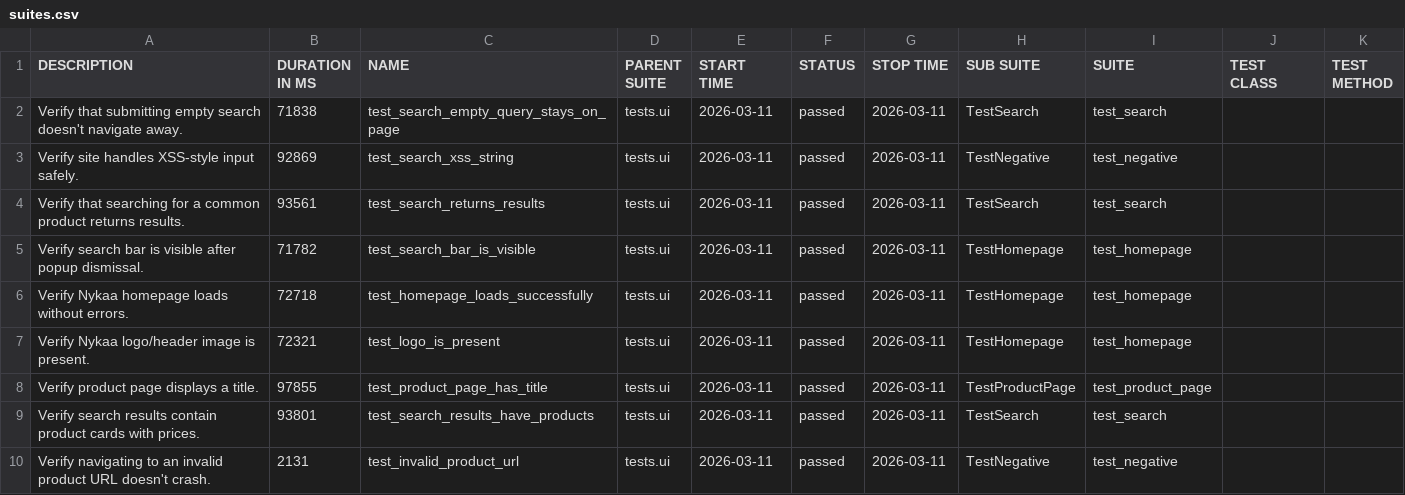
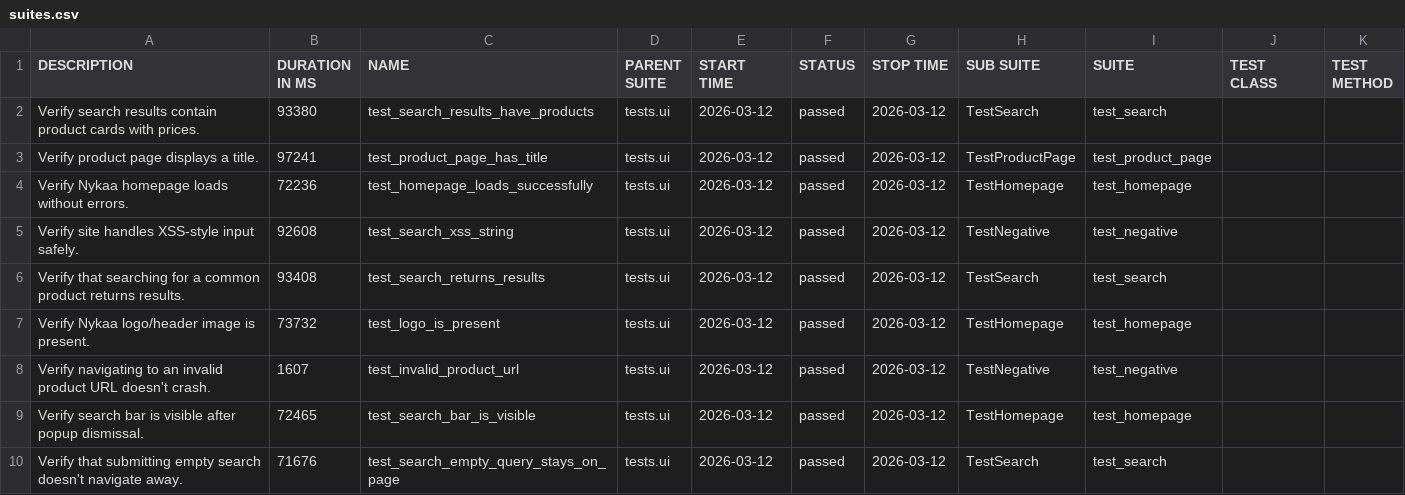
Before and after one commit to Deoli420/automation-framework, a CSV file: allure-report/data/suites.csv, drawn as a sheet.

```diff
--- a/allure-report/data/suites.csv
+++ b/allure-report/data/suites.csv
@@ -1,10 +1,10 @@
 "DESCRIPTION","DURATION IN MS","NAME","PARENT SUITE","START TIME","STATUS","STOP TIME","SUB SUITE","SUITE","TEST CLASS","TEST METHOD"
-"Verify that submitting empty search doesn't navigate away.","71838","test_search_empty_query_stays_on_page","tests.ui","2026-03-11","passed","2026-03-11","TestSearch","test_search","",""
-"Verify site handles XSS-style input safely.","92869","test_search_xss_string","tests.ui","2026-03-11","passed","2026-03-11","TestNegative","test_negative","",""
-"Verify that searching for a common product returns results.","93561","test_search_returns_results","tests.ui","2026-03-11","passed","2026-03-11","TestSearch","test_search","",""
-"Verify search bar is visible after popup dismissal.","71782","test_search_bar_is_visible","tests.ui","2026-03-11","passed","2026-03-11","TestHomepage","test_homepage","",""
-"Verify Nykaa homepage loads without errors.","72718","test_homepage_loads_successfully","tests.ui","2026-03-11","passed","2026-03-11","TestHomepage","test_homepage","",""
-"Verify Nykaa logo/header image is present.","72321","test_logo_is_present","tests.ui","2026-03-11","passed","2026-03-11","TestHomepage","test_homepage","",""
-"Verify product page displays a title.","97855","test_product_page_has_title","tests.ui","2026-03-11","passed","2026-03-11","TestProductPage","test_product_page","",""
-"Verify search results contain product cards with prices.","93801","test_search_results_have_products","tests.ui","2026-03-11","passed","2026-03-11","TestSearch","test_search","",""
-"Verify navigating to an invalid product URL doesn't crash.","2131","test_invalid_product_url","tests.ui","2026-03-11","passed","2026-03-11","TestNegative","test_negative","",""
+"Verify search results contain product cards with prices.","93380","test_search_results_have_products","tests.ui","2026-03-12","passed","2026-03-12","TestSearch","test_search","",""
+"Verify product page displays a title.","97241","test_product_page_has_title","tests.ui","2026-03-12","passed","2026-03-12","TestProductPage","test_product_page","",""
+"Verify Nykaa homepage loads without errors.","72236","test_homepage_loads_successfully","tests.ui","2026-03-12","passed","2026-03-12","TestHomepage","test_homepage","",""
+"Verify site handles XSS-style input safely.","92608","test_search_xss_string","tests.ui","2026-03-12","passed","2026-03-12","TestNegative","test_negative","",""
+"Verify that searching for a common product returns results.","93408","test_search_returns_results","tests.ui","2026-03-12","passed","2026-03-12","TestSearch","test_search","",""
+"Verify Nykaa logo/header image is present.","73732","test_logo_is_present","tests.ui","2026-03-12","passed","2026-03-12","TestHomepage","test_homepage","",""
+"Verify navigating to an invalid product URL doesn't crash.","1607","test_invalid_product_url","tests.ui","2026-03-12","passed","2026-03-12","TestNegative","test_negative","",""
+"Verify search bar is visible after popup dismissal.","72465","test_search_bar_is_visible","tests.ui","2026-03-12","passed","2026-03-12","TestHomepage","test_homepage","",""
+"Verify that submitting empty search doesn't navigate away.","71676","test_search_empty_query_stays_on_page","tests.ui","2026-03-12","passed","2026-03-12","TestSearch","test_search","",""
```
Also changed, not shown: 59 other files.
